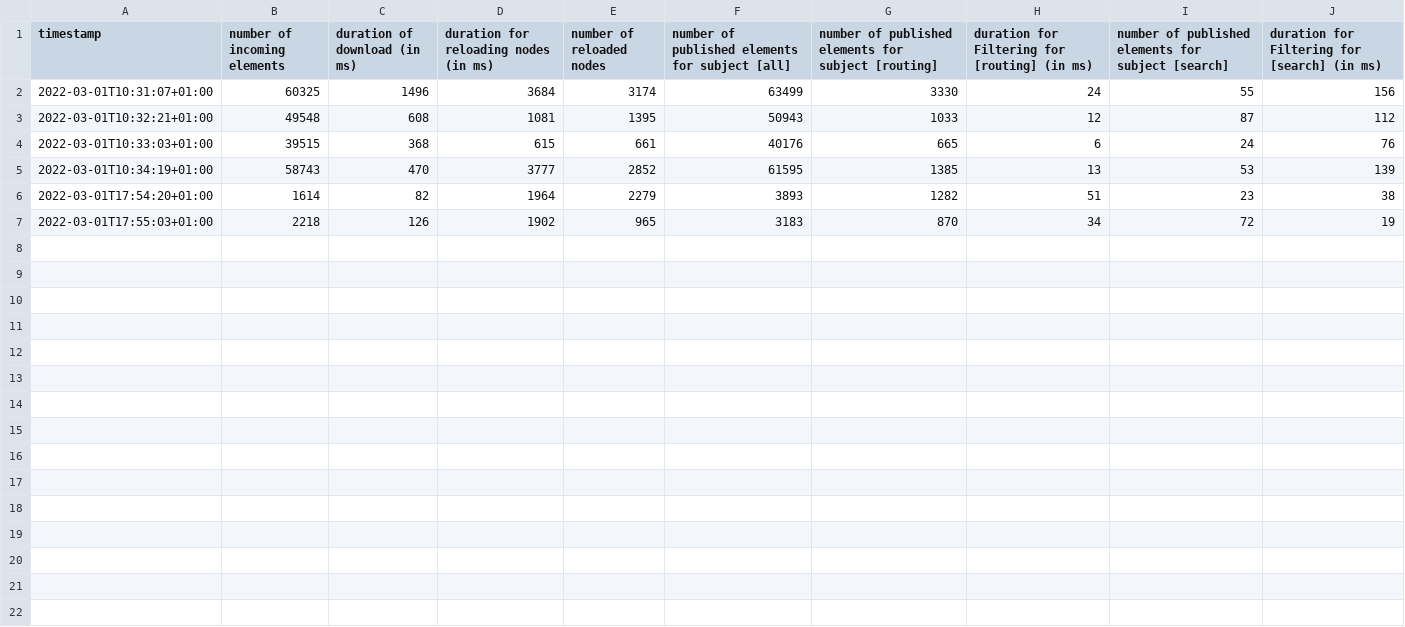
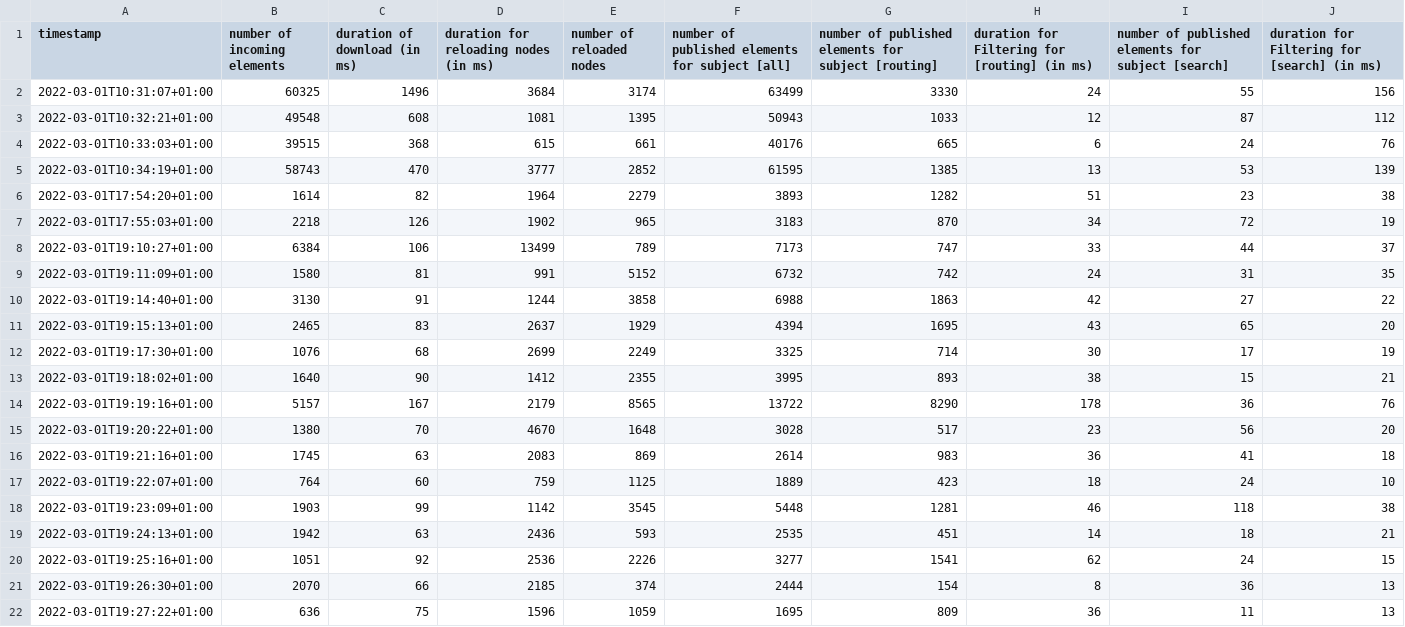
Before and after one commit to noxz-dev/osm-cqrs, a CSV file: changeset-watcher/watcher-statistics.csv, drawn as a sheet.

```diff
--- a/changeset-watcher/watcher-statistics.csv
+++ b/changeset-watcher/watcher-statistics.csv
@@ -7 +7,16 @@ timestamp,number of incoming elements,duration of download (in ms),duration for
 2022-03-01T17:55:03+01:00,2218,126,1902,965,3183,870,34,72,19
+2022-03-01T19:10:27+01:00,6384,106,13499,789,7173,747,33,44,37
+2022-03-01T19:11:09+01:00,1580,81,991,5152,6732,742,24,31,35
+2022-03-01T19:14:40+01:00,3130,91,1244,3858,6988,1863,42,27,22
+2022-03-01T19:15:13+01:00,2465,83,2637,1929,4394,1695,43,65,20
+2022-03-01T19:17:30+01:00,1076,68,2699,2249,3325,714,30,17,19
+2022-03-01T19:18:02+01:00,1640,90,1412,2355,3995,893,38,15,21
+2022-03-01T19:19:16+01:00,5157,167,2179,8565,13722,8290,178,36,76
+2022-03-01T19:20:22+01:00,1380,70,4670,1648,3028,517,23,56,20
+2022-03-01T19:21:16+01:00,1745,63,2083,869,2614,983,36,41,18
+2022-03-01T19:22:07+01:00,764,60,759,1125,1889,423,18,24,10
+2022-03-01T19:23:09+01:00,1903,99,1142,3545,5448,1281,46,118,38
+2022-03-01T19:24:13+01:00,1942,63,2436,593,2535,451,14,18,21
+2022-03-01T19:25:16+01:00,1051,92,2536,2226,3277,1541,62,24,15
+2022-03-01T19:26:30+01:00,2070,66,2185,374,2444,154,8,36,13
+2022-03-01T19:27:22+01:00,636,75,1596,1059,1695,809,36,11,13
```
Also changed, not shown: 1 other file.
